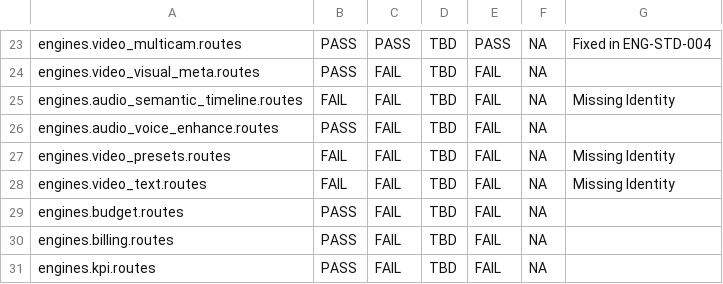
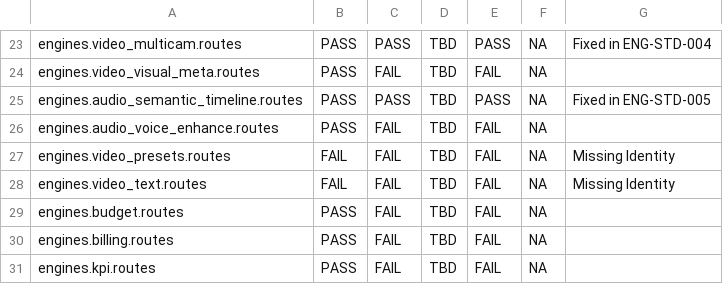
Before and after one commit to jamienowman-glitch/engine, a TSV file: docs/mcp_workbench/ENGINE_COVERAGE_MATRIX.tsv, drawn as a sheet; only a part is shown, gaps mark what is left out.

Commit message:
ENG-STD-005: Fix Audio Semantic Routes (Identity+Envelope+GateChain)

```diff
--- a/docs/mcp_workbench/ENGINE_COVERAGE_MATRIX.tsv
+++ b/docs/mcp_workbench/ENGINE_COVERAGE_MATRIX.tsv
@@ -24,3 +24,3 @@ engines.video_multicam.routes	PASS	PASS	TBD	PASS	NA	Fixed in ENG-STD-004
 engines.video_visual_meta.routes	PASS	FAIL	TBD	FAIL	NA	
-engines.audio_semantic_timeline.routes	FAIL	FAIL	TBD	FAIL	NA	Missing Identity
+engines.audio_semantic_timeline.routes	PASS	PASS	TBD	PASS	NA	Fixed in ENG-STD-005
 engines.audio_voice_enhance.routes	PASS	FAIL	TBD	FAIL	NA	
```
Also changed, not shown: 1 other file.
